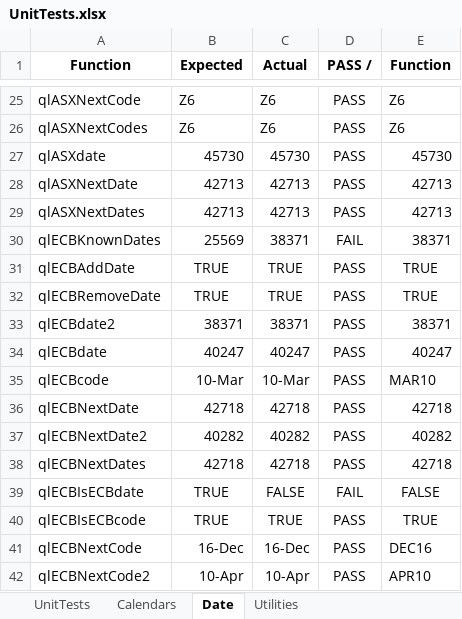
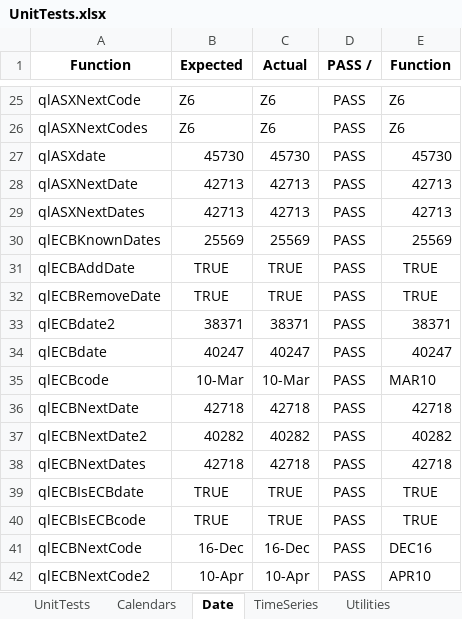
Before and after one commit to eehlers/QuantLibXL, an Excel workbook: UnitTests/UnitTests.xlsx, sheet Date, drawn as a sheet; only a part is shown, gaps mark what is left out; values as stored, in another font and other column widths than the file's, no borders; the diff names each change by its address in the sheet, - before the commit and + after, or states it on an @@ line.

Commit message:
export timeseries functions to excel (60/1114)

```diff
--- a/UnitTests/UnitTests.xlsx (sheet Date)
+++ b/UnitTests/UnitTests.xlsx (sheet Date)
+sheet tab: TimeSeries
-C30 (Actual): 38371
+C30 (Actual): 25569
-D30 (PASS /): FAIL
+D30 (PASS /): PASS
-E30 (Function): 38371
+E30 (Function): 25569
-C39 (Actual): FALSE
+C39 (Actual): TRUE
-D39 (PASS /): FAIL
+D39 (PASS /): PASS
-E39 (Function): FALSE
+E39 (Function): TRUE
```
Also changed, not shown: sheet UnitTests, 8 other files.
